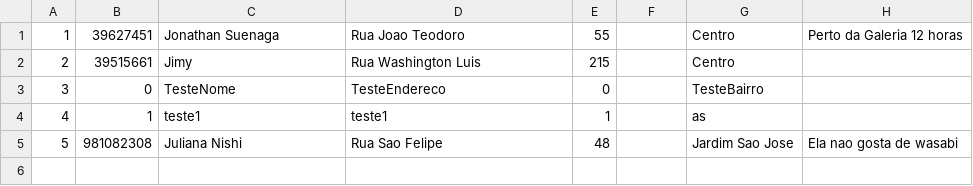
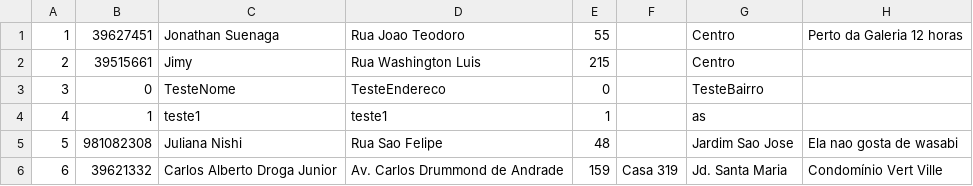
Before and after one commit to Jyunri/SushiFXML, a CSV file: ClienteCSV.csv, drawn as a sheet.

```diff
--- a/ClienteCSV.csv
+++ b/ClienteCSV.csv
@@ -5 +5,2 @@
 "5","981082308","Juliana Nishi","Rua Sao Felipe","48","","Jardim Sao Jose","Ela nao gosta de wasabi"
+"6","39621332","Carlos Alberto Droga Junior","Av. Carlos Drummond de Andrade","159","Casa 319","Jd. Santa Maria","Condomínio Vert Ville"
```
Also changed, not shown: 6 other files.
